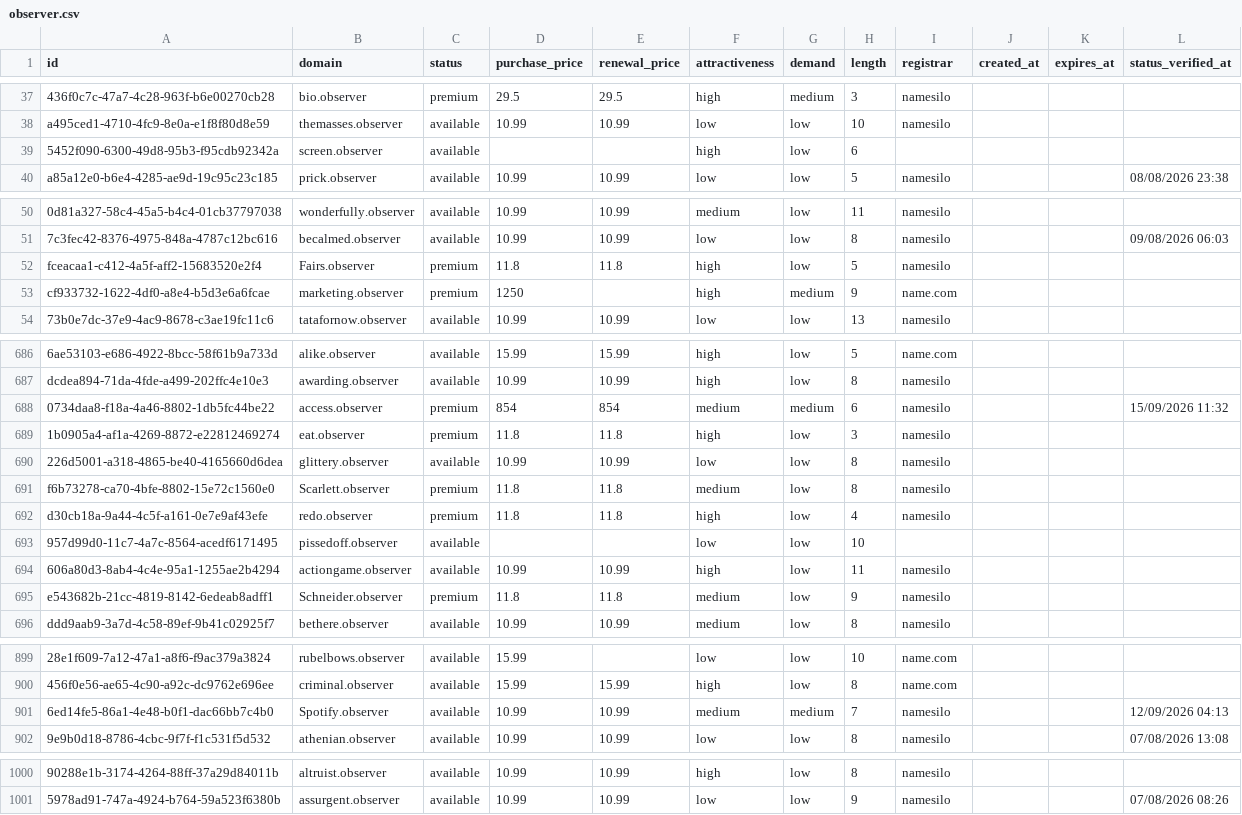
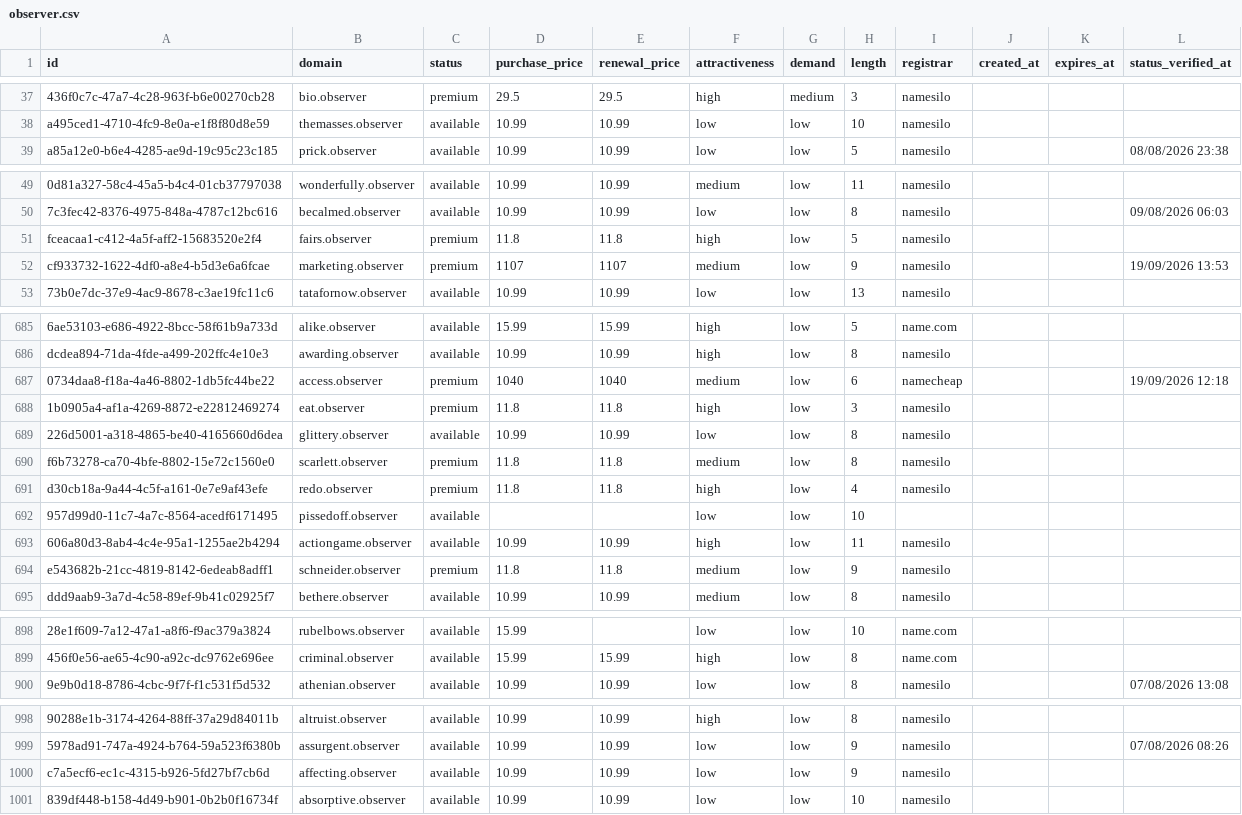
Before and after one commit to UniqueDomains/observer-oneword-domains, a CSV file: observer.csv, drawn as a sheet; only a part is shown, gaps mark what is left out; removed rows and columns are numbered as before the commit, all else as after; the diff covers the shown part only; the diff names each change by its address in the sheet, - before the commit and + after, or states it on an @@ line.

Commit message:
Domains update

```diff
--- a/observer.csv
+++ b/observer.csv
-row 39: 5452f090-6300-49d8-95b3-f95cdb92342a | screen.observer | available |  |  | high | low | 6
-B51 (domain): Fairs.observer
+B51 (domain): fairs.observer
-D52 (purchase_price): 1250
+D52 (purchase_price): 1107
-E52 (renewal_price): (empty)
+E52 (renewal_price): 1107
-F52 (attractiveness): high
+F52 (attractiveness): medium
-G52 (demand): medium
+G52 (demand): low
-I52 (registrar): name.com
+I52 (registrar): namesilo
-L52 (status_verified_at): (empty)
+L52 (status_verified_at): 19/09/2026 13:53
-D687 (purchase_price): 854
+D687 (purchase_price): 1040
-E687 (renewal_price): 854
+E687 (renewal_price): 1040
-G687 (demand): medium
+G687 (demand): low
-I687 (registrar): namesilo
+I687 (registrar): namecheap
-L687 (status_verified_at): 15/09/2026 11:32
+L687 (status_verified_at): 19/09/2026 12:18
-B690 (domain): Scarlett.observer
+B690 (domain): scarlett.observer
-B694 (domain): Schneider.observer
+B694 (domain): schneider.observer
-row 901: 6ed14fe5-86a1-4e48-b0f1-dac66bb7c4b0 | Spotify.observer | available | 10.99 | 10.99 | medium | medium | 7 | namesilo |  |  | 12/09/2026 04:13
+row 1000: c7a5ecf6-ec1c-4315-b926-5fd27bf7cb6d | affecting.observer | available | 10.99 | 10.99 | low | low | 9 | namesilo
+row 1001: 839df448-b158-4d49-b901-0b2b0f16734f | absorptive.observer | available | 10.99 | 10.99 | low | low | 10 | namesilo
```
Also changed, not shown: 77 edited cells elsewhere in this file, 4 other files.
